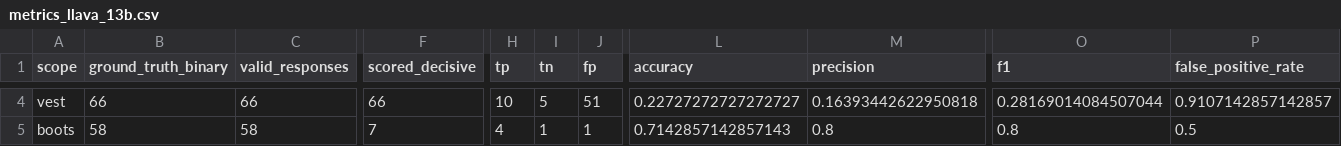
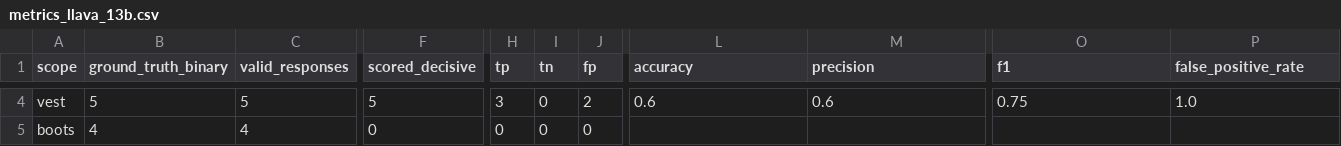
Before and after one commit to y33ticus-maximus/fyp_proj, a CSV file: data/v2_boots/metrics/metrics_llava_13b.csv, drawn as a sheet; only a part is shown, gaps mark what is left out; the diff covers the shown part only; the diff names each change by its address in the sheet, - before the commit and + after, or states it on an @@ line.

```diff
--- a/data/v2_boots/metrics/metrics_llava_13b.csv
+++ b/data/v2_boots/metrics/metrics_llava_13b.csv
-B4 (ground_truth_binary): 66
+B4 (ground_truth_binary): 5
-C4 (valid_responses): 66
+C4 (valid_responses): 5
-F4 (scored_decisive): 66
+F4 (scored_decisive): 5
-H4 (tp): 10
+H4 (tp): 3
-I4 (tn): 5
+I4 (tn): 0
-J4 (fp): 51
+J4 (fp): 2
-L4 (accuracy): 0.22727272727272727
+L4 (accuracy): 0.6
-M4 (precision): 0.16393442622950818
+M4 (precision): 0.6
-O4 (f1): 0.28169014084507044
+O4 (f1): 0.75
-P4 (false_positive_rate): 0.9107142857142857
+P4 (false_positive_rate): 1.0
-B5 (ground_truth_binary): 58
+B5 (ground_truth_binary): 4
-C5 (valid_responses): 58
+C5 (valid_responses): 4
-F5 (scored_decisive): 7
+F5 (scored_decisive): 0
-H5 (tp): 4
+H5 (tp): 0
-I5 (tn): 1
+I5 (tn): 0
-J5 (fp): 1
+J5 (fp): 0
-L5 (accuracy): 0.7142857142857143
+L5 (accuracy): (empty)
-M5 (precision): 0.8
+M5 (precision): (empty)
-O5 (f1): 0.8
+O5 (f1): (empty)
-P5 (false_positive_rate): 0.5
+P5 (false_positive_rate): (empty)
```
Also changed, not shown: 35 edited cells elsewhere in this file, data/v2_boots/metrics/metrics_qwen3_8_27b.csv, 20 other files.
